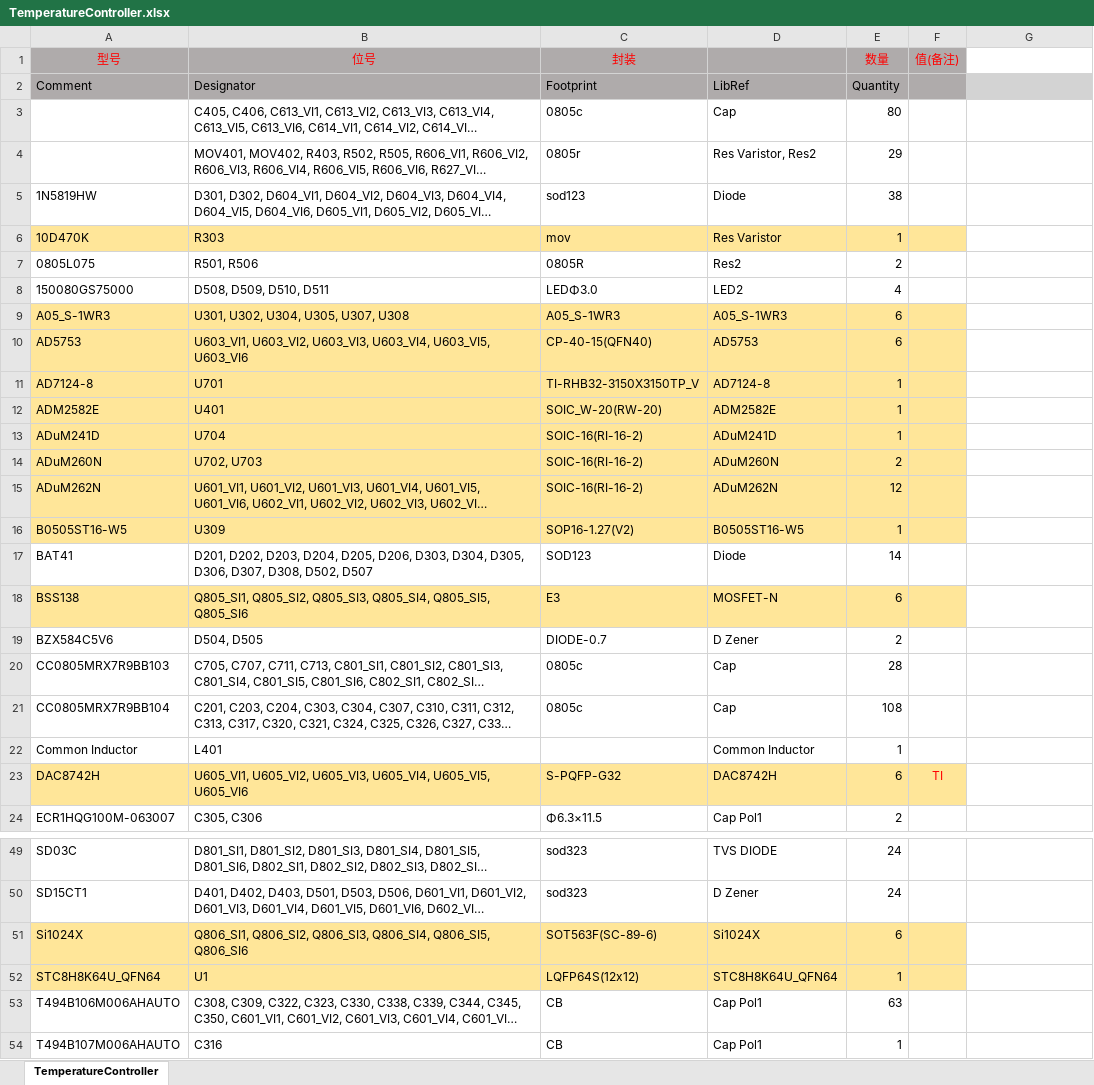
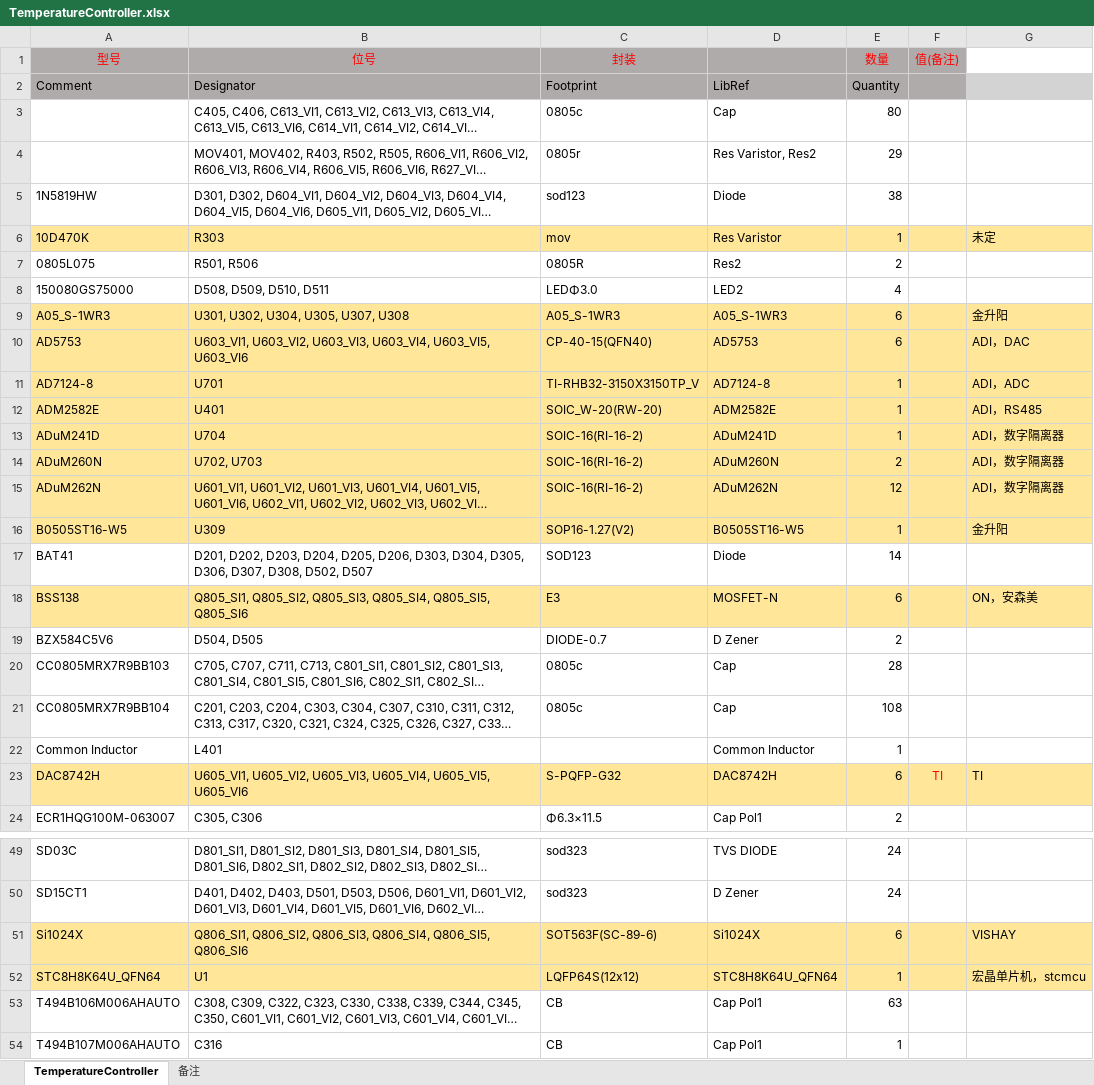
Before and after one commit to Skrrrrrrrrr/TemperatureController, an Excel workbook: PCBA/TemperatureController/Project Outputs for TemperatureController/mmy/TemperatureController.xlsx, sheet TemperatureController, drawn as a sheet; only a part is shown, gaps mark what is left out; long unchanged cells end in …; values as stored, in another font and other column widths than the file's, no borders; the diff covers the shown part only; the diff names each change by its address in the sheet, - before the commit and + after, or states it on an @@ line.

Commit message:
1.homepage修正了连接器接线位置，更新下PCB就行；2.excel写了一个备注sheet；3.放了一张样机.jpg

```diff
--- a/PCBA/TemperatureController/Project Outputs for TemperatureController/mmy/TemperatureController.xlsx (sheet TemperatureController)
+++ b/PCBA/TemperatureController/Project Outputs for TemperatureController/mmy/TemperatureController.xlsx (sheet TemperatureController)
+sheet tab: 备注
-G6: (empty)
+G6: 未定
-G6 fill: none
+G6 fill: #FFE699
-G9: (empty)
+G9: 金升阳
-G9:G16 fill: none
+G9:G16 fill: #FFE699
-G10: (empty)
+G10: ADI，DAC
-G11: (empty)
+G11: ADI，ADC
-G12: (empty)
+G12: ADI，RS485
-G13:G15: (empty)
+G13:G15: ADI，数字隔离器
-G16: (empty)
+G16: 金升阳
-G18: (empty)
+G18: ON，安森美
-G18 fill: none
+G18 fill: #FFE699
-G23: (empty)
+G23: TI
-G23 fill: none
+G23 fill: #FFE699
-G51: (empty)
+G51: VISHAY
-G51:G52 fill: none
+G51:G52 fill: #FFE699
-G52: (empty)
+G52: 宏晶单片机，stcmcu
```
Also changed, not shown: 6 edited cells and cell formats elsewhere in this sheet, 7 other files.
